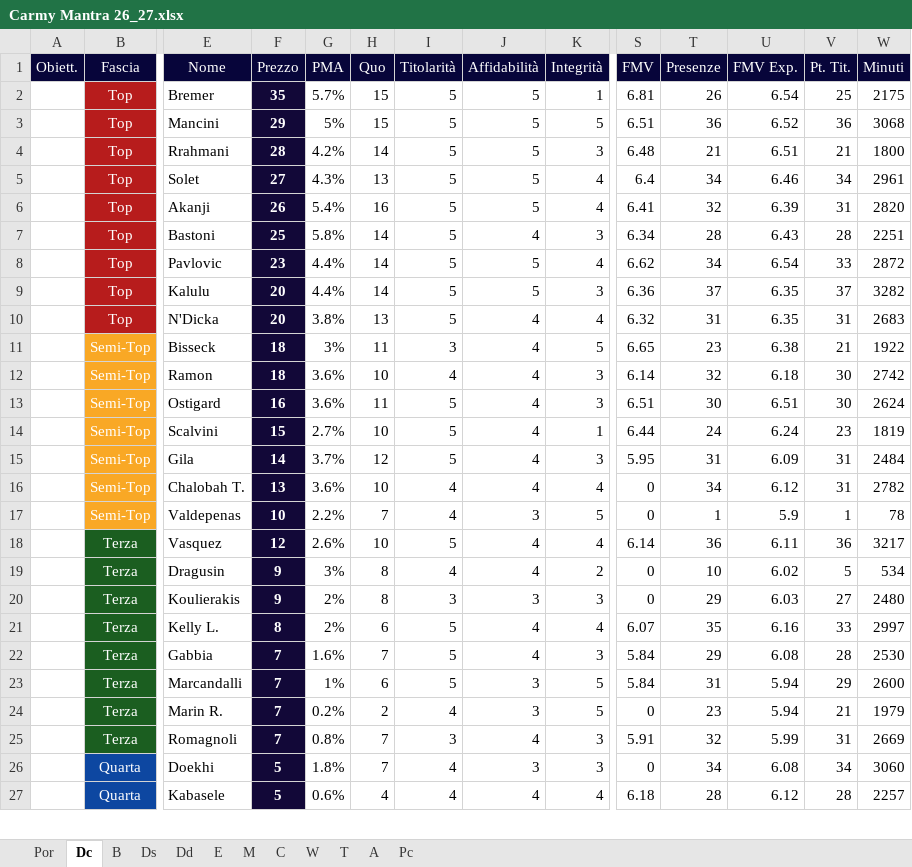
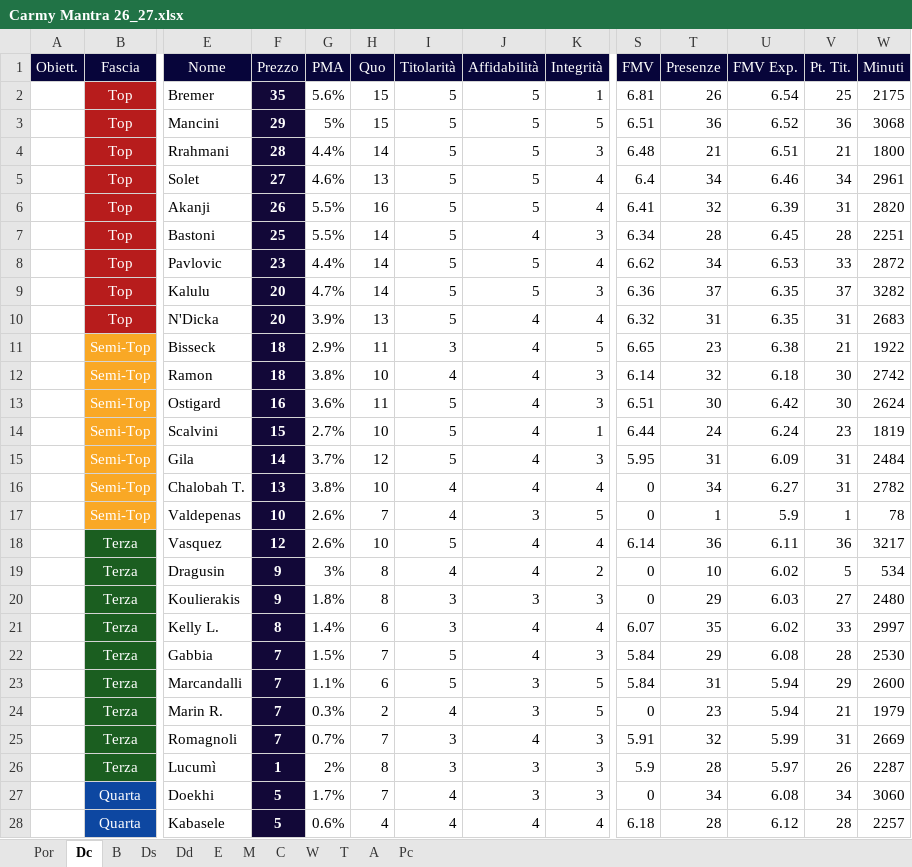
Before and after one commit to matteocorradi/gestionale-mantra, an Excel workbook: Carmy Mantra 26_27.xlsx, sheet Dc, drawn as a sheet; only a part is shown, gaps mark what is left out; values as stored, in another font and other column widths than the file's, no borders; addresses are those after the commit; rows hold the shown columns only; the diff covers the shown part only; the diff names each change by its address in the sheet, - before the commit and + after, or states it on an @@ line.

```diff
--- a/Carmy Mantra 26_27.xlsx (sheet Dc)
+++ b/Carmy Mantra 26_27.xlsx (sheet Dc)
-G2 (PMA): 5.7%
+G2 (PMA): 5.6%
-G4 (PMA): 4.2%
+G4 (PMA): 4.4%
-G5 (PMA): 4.3%
+G5 (PMA): 4.6%
-G6 (PMA): 5.4%
+G6 (PMA): 5.5%
-G7 (PMA): 5.8%
+G7 (PMA): 5.5%
-U7 (FMV Exp.): 6.43
+U7 (FMV Exp.): 6.45
-U8 (FMV Exp.): 6.54
+U8 (FMV Exp.): 6.53
-G9 (PMA): 4.4%
+G9 (PMA): 4.7%
-G10 (PMA): 3.8%
+G10 (PMA): 3.9%
-G11 (PMA): 3%
+G11 (PMA): 2.9%
-G12 (PMA): 3.6%
+G12 (PMA): 3.8%
-U13 (FMV Exp.): 6.51
+U13 (FMV Exp.): 6.42
-G16 (PMA): 3.6%
+G16 (PMA): 3.8%
-U16 (FMV Exp.): 6.12
+U16 (FMV Exp.): 6.27
-G17 (PMA): 2.2%
+G17 (PMA): 2.6%
-G20 (PMA): 2%
+G20 (PMA): 1.8%
-G21 (PMA): 2%
+G21 (PMA): 1.4%
-I21 (Titolarità): 5
+I21 (Titolarità): 3
-U21 (FMV Exp.): 6.16
+U21 (FMV Exp.): 6.02
-G22 (PMA): 1.6%
+G22 (PMA): 1.5%
-G23 (PMA): 1%
+G23 (PMA): 1.1%
-G24 (PMA): 0.2%
+G24 (PMA): 0.3%
-G25 (PMA): 0.8%
+G25 (PMA): 0.7%
+row 26:  | Terza | Lucumì | 1 | 2% | 8 | 3 | 3 | 3 | 5.9 | 28 | 5.97 | 26 | 2287
-G27 (PMA): 1.8%
+G27 (PMA): 1.7%
```
Also changed, not shown: 2 added rows, 5 removed rows and 42 edited cells elsewhere in this sheet, sheet C, sheet T, sheet A, sheet W, sheet M, sheet E, 5 more sheets.
